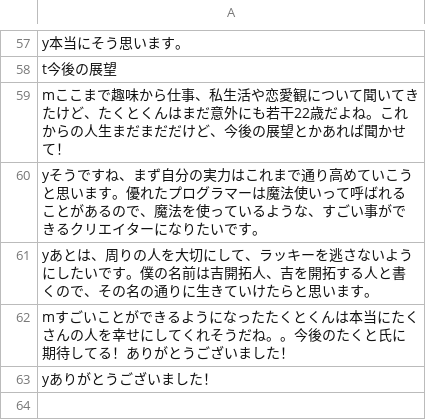
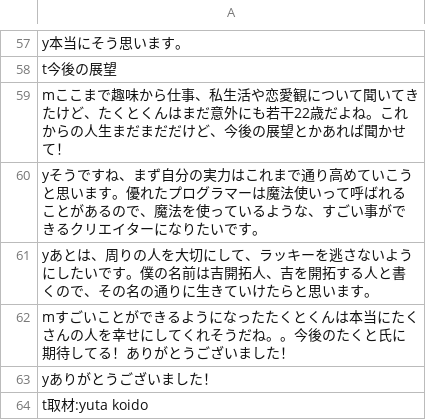
Before and after one commit to TakutoYoshikai/yoshikai.net, a CSV file: interview.csv, drawn as a sheet; only a part is shown, gaps mark what is left out; the diff names each change by its address in the sheet, - before the commit and + after, or states it on an @@ line.

Commit message:
add credit

```diff
--- a/interview.csv
+++ b/interview.csv
+row 64: t取材:yuta koido
```
